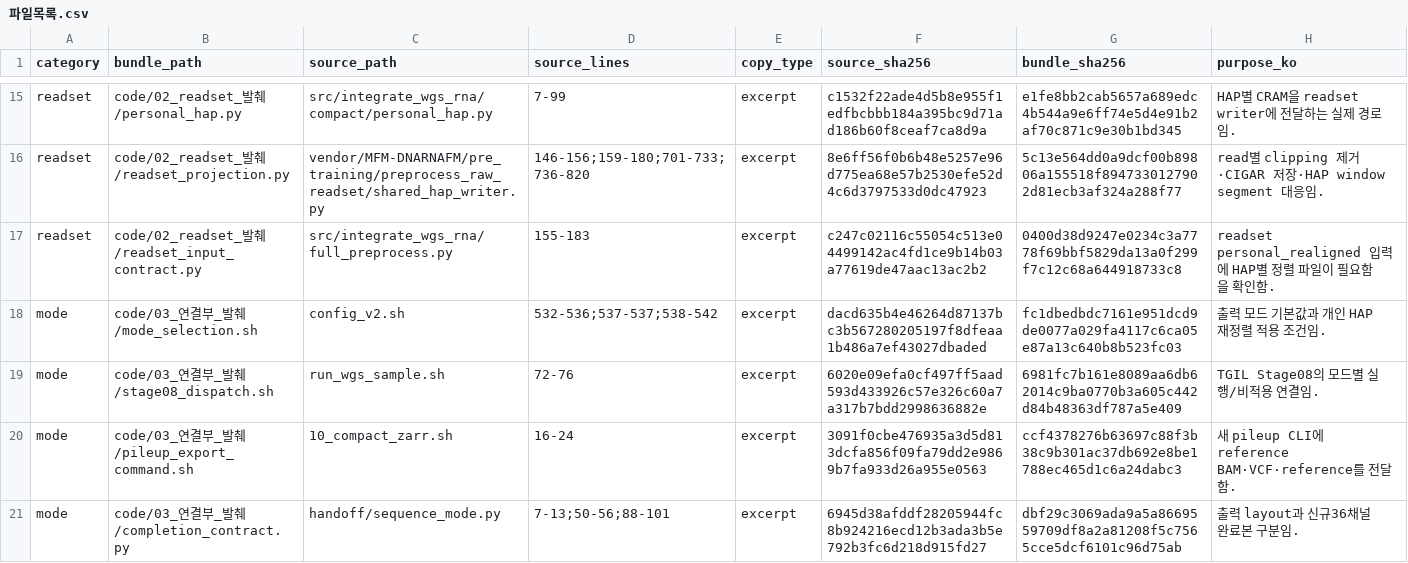
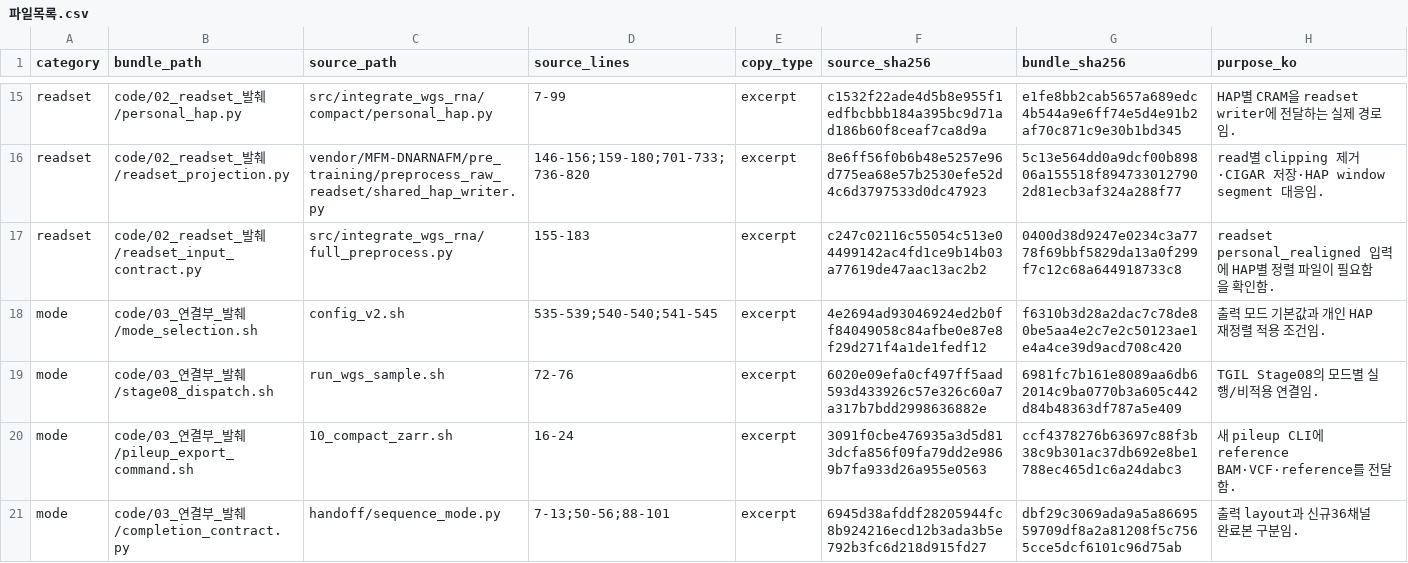
Before and after one commit to KU-MedAI/mfm_cloud_preprocess, a CSV file: to_tgil/파일목록.csv, drawn as a sheet; only a part is shown, gaps mark what is left out; the diff covers the shown part only.

```diff
--- a/to_tgil/파일목록.csv
+++ b/to_tgil/파일목록.csv
@@ -17,3 +17,3 @@ readset,code/02_readset_발췌/readset_projection.py,vendor/MFM-DNARNAFM/pre_tra
 readset,code/02_readset_발췌/readset_input_contract.py,src/integrate_wgs_rna/full_preprocess.py,155-183,excerpt,c247c02116c55054c513e04499142ac4fd1ce9b14b03a77619de47aac13ac2b2,0400d38d9247e0234c3a7778f69bbf5829da13a0f299f7c12c68a644918733c8,readset personal_realigned 입력에 HAP별 정렬 파일이 필요함을 확인함.
-mode,code/03_연결부_발췌/mode_selection.sh,config_v2.sh,532-536;537-537;538-542,excerpt,dacd635b4e46264d87137bc3b567280205197f8dfeaa1b486a7ef43027dbaded,fc1dbedbdc7161e951dcd9de0077a029fa4117c6ca05e87a13c640b8b523fc03,출력 모드 기본값과 개인 HAP 재정렬 적용 조건임.
+mode,code/03_연결부_발췌/mode_selection.sh,config_v2.sh,535-539;540-540;541-545,excerpt,4e2694ad93046924ed2b0ff84049058c84afbe0e87e8f29d271f4a1de1fedf12,f6310b3d28a2dac7c78de80be5aa4e2c7e2c50123ae1e4a4ce39d9acd708c420,출력 모드 기본값과 개인 HAP 재정렬 적용 조건임.
 mode,code/03_연결부_발췌/stage08_dispatch.sh,run_wgs_sample.sh,72-76,excerpt,6020e09efa0cf497ff5aad593d433926c57e326c60a7a317b7bdd2998636882e,6981fc7b161e8089aa6db62014c9ba0770b3a605c442d84b48363df787a5e409,TGIL Stage08의 모드별 실행/비적용 연결임.
```
Also changed, not shown: 8 edited cells elsewhere in this file, 20 other files.
